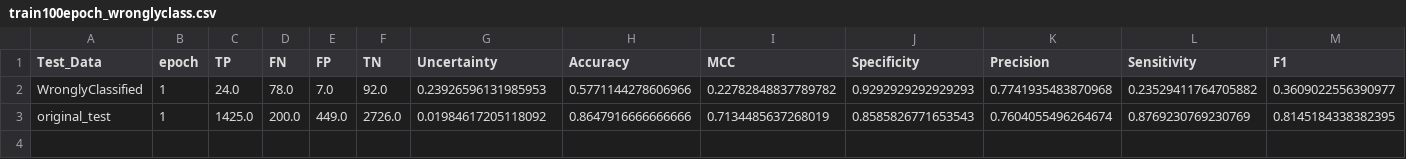
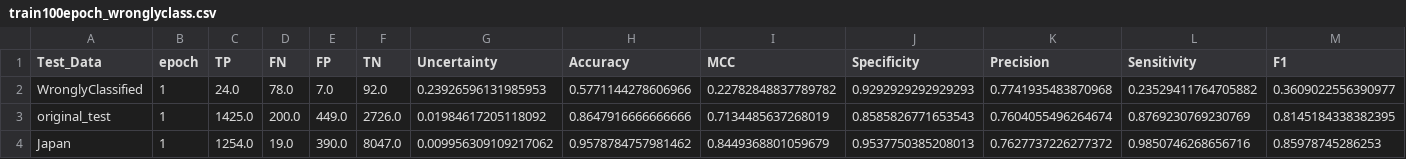
Before and after one commit to zaczaczac5/GCNN_Bayesian, a CSV file: NR-AR/train100epoch_wronglyclass.csv, drawn as a sheet; only a part is shown; rows hold the shown columns only; the diff names each change by its address in the sheet, - before the commit and + after, or states it on an @@ line.

Commit message:
Update train100epoch_wronglyclass.csv

```diff
--- a/NR-AR/train100epoch_wronglyclass.csv
+++ b/NR-AR/train100epoch_wronglyclass.csv
+row 4: Japan | 1 | 1254.0 | 19.0 | 390.0 | 8047.0 | 0.009956309109217062 | 0.9578784757981462 | 0.8449368801059679 | 0.9537750385208013 | 0.7627737226277372 | 0.9850746268656716 | 0.85978745286253
```
